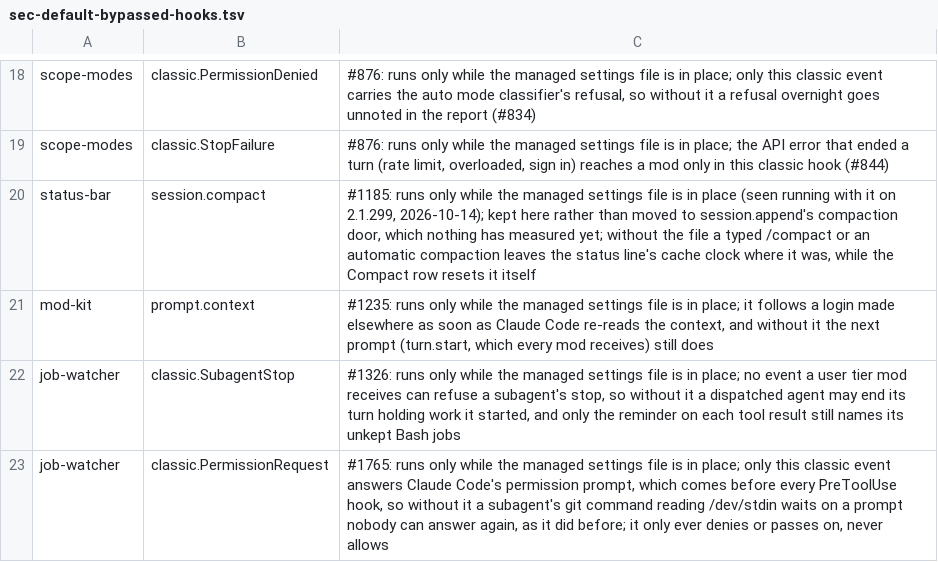
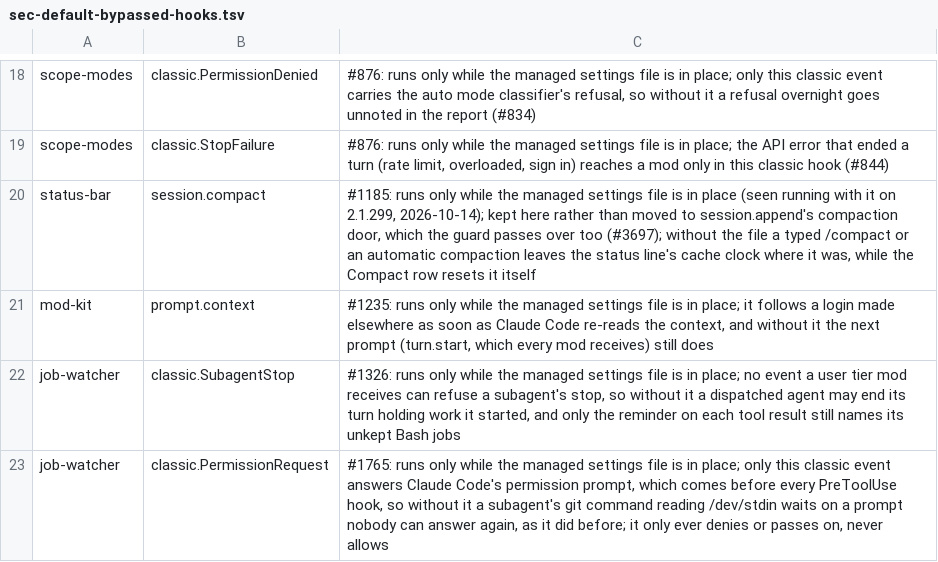
Before and after one commit to danwright32/claude-config, a TSV file: tools/sec-default-bypassed-hooks.tsv, drawn as a sheet; only a part is shown, gaps mark what is left out.

```diff
--- a/tools/sec-default-bypassed-hooks.tsv
+++ b/tools/sec-default-bypassed-hooks.tsv
@@ -19,3 +19,3 @@ scope-modes	classic.PermissionDenied	#876: runs only while the managed settings
 scope-modes	classic.StopFailure	#876: runs only while the managed settings file is in place; the API error that ended a turn (rate limit, overloaded, sign in) reaches a mod only in this classic hook (#844)
-status-bar	session.compact	#1185: runs only while the managed settings file is in place (seen running with it on 2.1.299, 2026-10-14); kept here rather than moved to session.append's compaction door, which nothing has measured yet; without the file a typed /compact or an automatic compaction leaves the status line's cache clock where it was, while the Compact row resets it itself
+status-bar	session.compact	#1185: runs only while the managed settings file is in place (seen running with it on 2.1.299, 2026-10-14); kept here rather than moved to session.append's compaction door, which the guard passes over too (#3697); without the file a typed /compact or an automatic compaction leaves the status line's cache clock where it was, while the Compact row resets it itself
 mod-kit	prompt.context	#1235: runs only while the managed settings file is in place; it follows a login made elsewhere as soon as Claude Code re-reads the context, and without it the next prompt (turn.start, which every mod receives) still does
```
Also changed, not shown: 2 other files.
